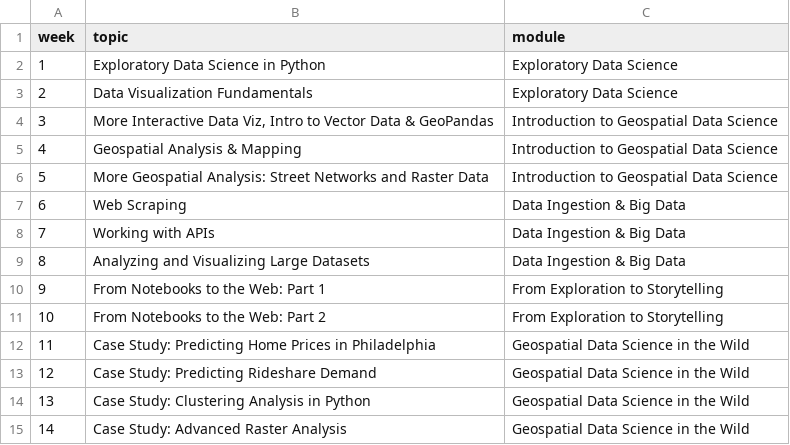
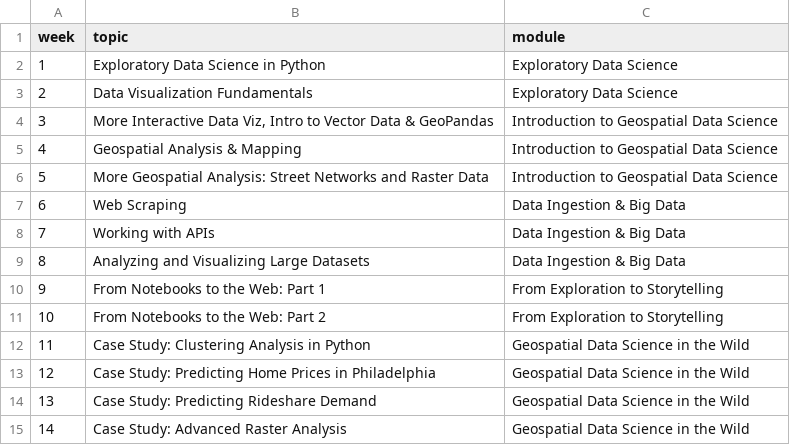
Before and after one commit to MUSA-550-Fall-2023/musa-550-fall-2023.github.io, a CSV file: data/week-topics.csv, drawn as a sheet.

Commit message:
change topics

```diff
--- a/data/week-topics.csv
+++ b/data/week-topics.csv
@@ -11,5 +11,5 @@ week,topic,module
 10,From Notebooks to the Web: Part 2,From Exploration to Storytelling
-11,Case Study: Predicting Home Prices in Philadelphia,Geospatial Data Science in the Wild
-12,Case Study: Predicting Rideshare Demand,Geospatial Data Science in the Wild
-13,Case Study: Clustering Analysis in Python,Geospatial Data Science in the Wild
+11,Case Study: Clustering Analysis in Python,Geospatial Data Science in the Wild
+12,Case Study: Predicting Home Prices in Philadelphia,Geospatial Data Science in the Wild
+13,Case Study: Predicting Rideshare Demand,Geospatial Data Science in the Wild
 14,Case Study: Advanced Raster Analysis,Geospatial Data Science in the Wild
```
Also changed, not shown: 7 other files.
